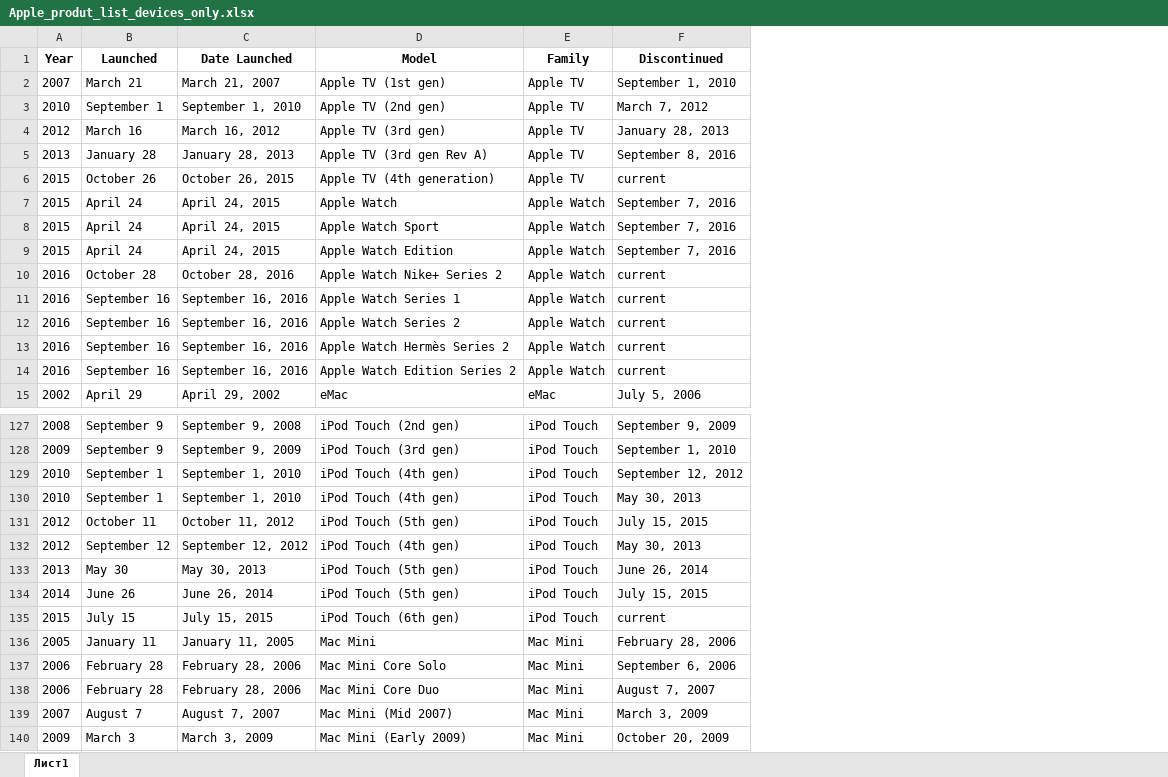
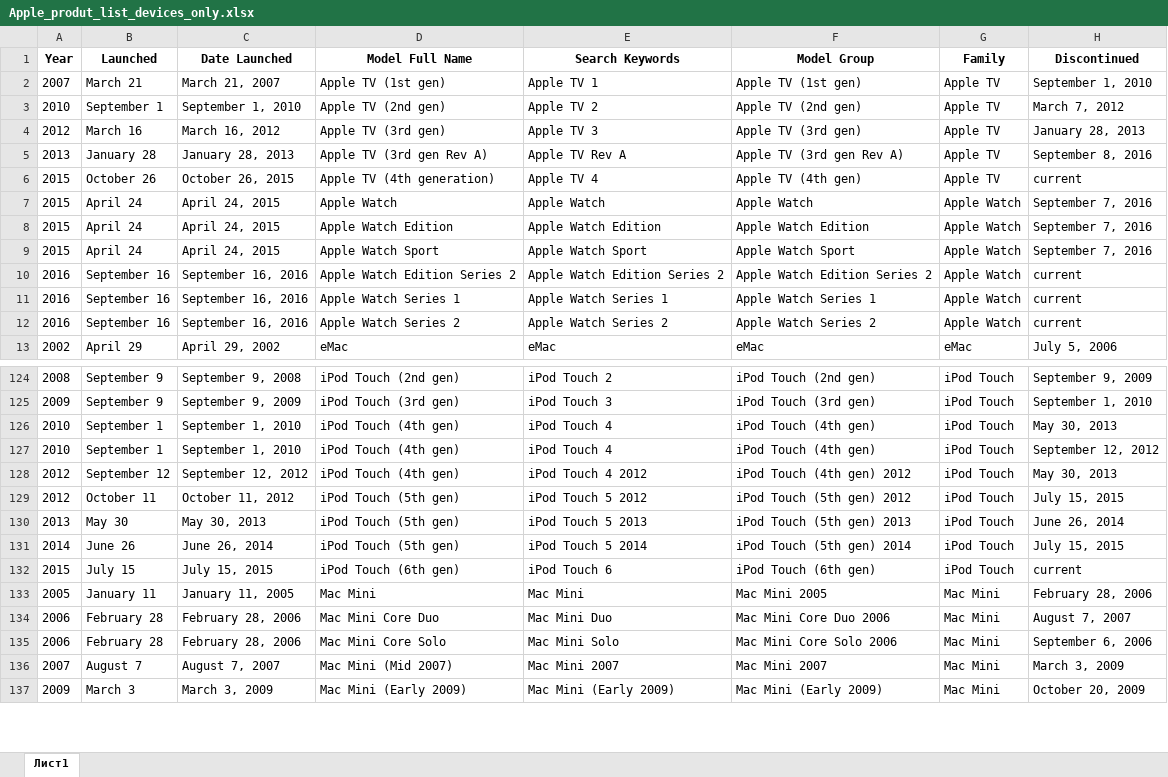
Before and after one commit to kayutenko/ExpectationsMeter, an Excel workbook: expectations_meter/DATA/Apple_produt_list_devices_only.xlsx, sheet Лист1, drawn as a sheet; only a part is shown, gaps mark what is left out; values as stored, in another font and other column widths than the file's, no borders; removed rows and columns are numbered as before the commit, all else as after; the diff covers the shown part only; the diff names each change by its address in the sheet, - before the commit and + after, or states it on an @@ line.

```diff
--- a/expectations_meter/DATA/Apple_produt_list_devices_only.xlsx (sheet Лист1)
+++ b/expectations_meter/DATA/Apple_produt_list_devices_only.xlsx (sheet Лист1)
+column E (Search Keywords), rows 2-7: Apple TV 1 | Apple TV 2 | Apple TV 3 | Apple TV Rev A | Apple TV 4 | Apple Watch; rows 9-13: Apple Watch Sport | Apple Watch Edition Series 2 | Apple Watch Series 1 | Apple Watch Series 2 | eMac; rows 124-125: iPod Touch 2 | iPod Touch 3; row 127: iPod Touch 4; rows 129-133: iPod Touch 5 2012 | iPod Touch 5 2013 | iPod Touch 5 2014 | iPod Touch 6 | Mac Mini; rows 135-137: Mac Mini Solo | Mac Mini 2007 | Mac Mini (Early 2009)
+column F (Model Group), rows 2-7: Apple TV (1st gen) | Apple TV (2nd gen) | Apple TV (3rd gen) | Apple TV (3rd gen Rev A) | Apple TV (4th gen) | Apple Watch; rows 9-13: Apple Watch Sport | Apple Watch Edition Series 2 | Apple Watch Series 1 | Apple Watch Series 2 | eMac; rows 124-125: iPod Touch (2nd gen) | iPod Touch (3rd gen); row 127: iPod Touch (4th gen); rows 129-133: iPod Touch (5th gen) 2012 | iPod Touch (5th gen) 2013 | iPod Touch (5th gen) 2014 | iPod Touch (6th gen) | Mac Mini 2005; rows 135-137: Mac Mini Core Solo 2006 | Mac Mini 2007 | Mac Mini (Early 2009)
-D1: Model
+D1: Model Full Name
@@ row 9 moved to row 8: 2015 @@
-B10 (Launched): October 28
+B10 (Launched): September 16
-C10 (Date Launched): October 28, 2016
+C10 (Date Launched): September 16, 2016
-D10 (Model Full Name): Apple Watch Nike+ Series 2
+D10 (Model Full Name): Apple Watch Edition Series 2
-row 13: 2016 | September 16 | September 16, 2016 | Apple Watch Hermès Series 2 | Apple Watch | current
-row 14: 2016 | September 16 | September 16, 2016 | Apple Watch Edition Series 2 | Apple Watch | current
@@ row 130 moved to row 126: 2010 @@
@@ row 132 moved to row 128: 2012 @@
@@ row 138 moved to row 134: 2006 @@
```
Also changed, not shown: 1 removed row and 25 moved rows elsewhere in this sheet, 34 other files.
